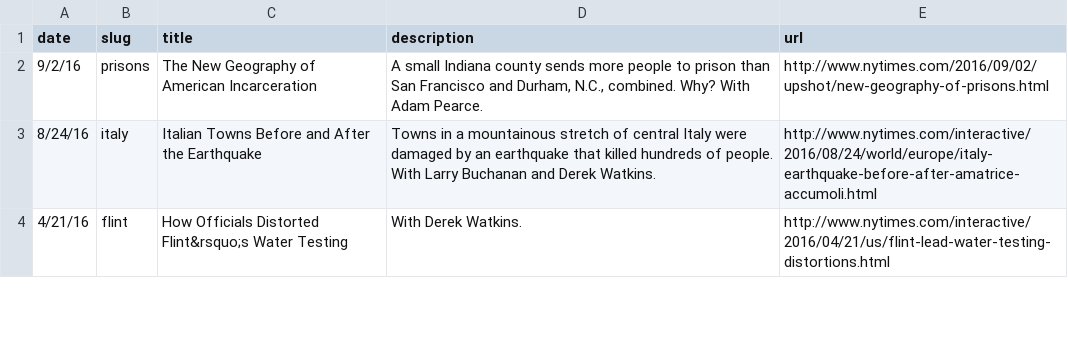
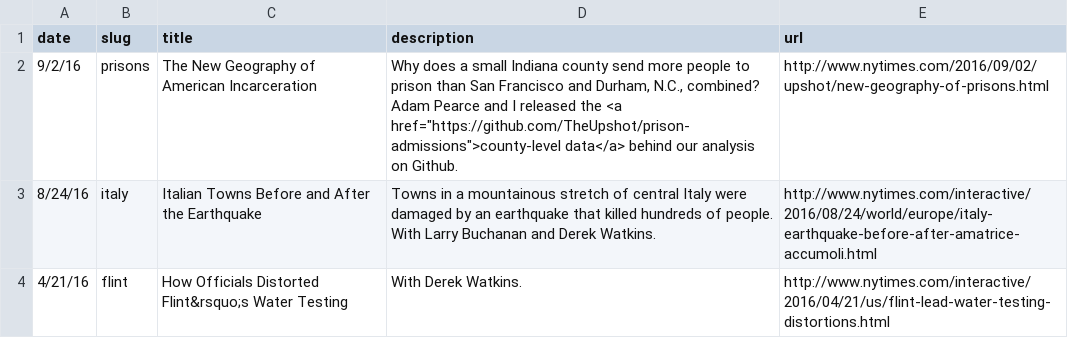
Before and after one commit to joshkeller/joshkeller.github.io, a CSV file: _data/projects.csv, drawn as a sheet; only a part is shown.

Commit message:
link to github on prisons

```diff
--- a/_data/projects.csv
+++ b/_data/projects.csv
@@ -1,3 +1,3 @@
 date,slug,title,description,url
-9/2/16,prisons,The New Geography of American Incarceration,"A small Indiana county sends more people to prison than San Francisco and Durham, N.C., combined. Why? With Adam Pearce.",http://www.nytimes.com/2016/09/02/upshot/new-geography-of-prisons.html
+9/2/16,prisons,The New Geography of American Incarceration,"Why does a small Indiana county send more people to prison than San Francisco and Durham, N.C., combined? Adam Pearce and I released the <a href=""https://github.com/TheUpshot/prison-admissions"">county-level data</a> behind our analysis on Github.",http://www.nytimes.com/2016/09/02/upshot/new-geography-of-prisons.html
 8/24/16,italy,Italian Towns Before and After the Earthquake,Towns in a mountainous stretch of central Italy were damaged by an earthquake that killed hundreds of people. With Larry Buchanan and Derek Watkins.,http://www.nytimes.com/interactive/2016/08/24/world/europe/italy-earthquake-before-after-amatrice-accumoli.html
```
